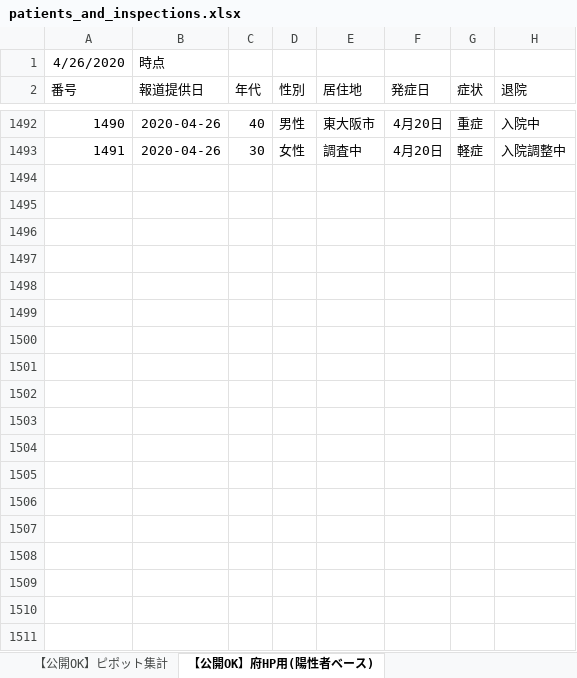
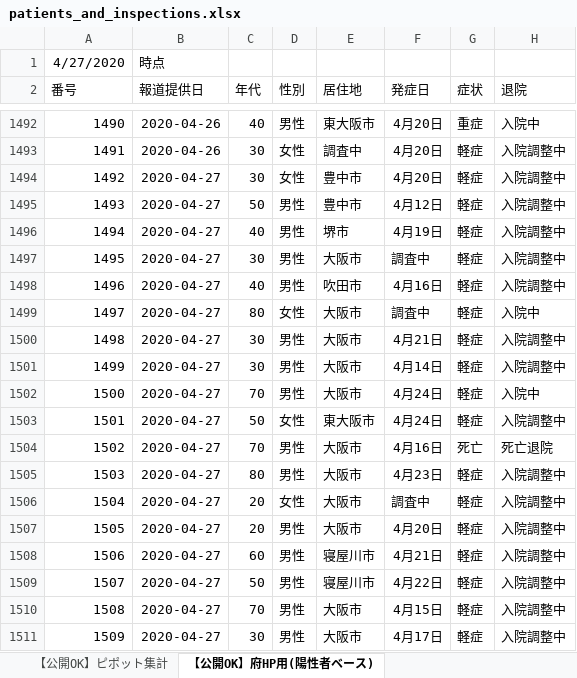
Before and after one commit to y-chan/covid19osaka-scraping, an Excel workbook: patients_and_inspections.xlsx, sheet 【公開OK】府HP用(陽性者ベース), drawn as a sheet; only a part is shown, gaps mark what is left out; values as stored, in another font and other column widths than the file's, no borders; the diff covers the shown part only; the diff names each change by its address in the sheet, - before the commit and + after, or states it on an @@ line.

```diff
--- a/patients_and_inspections.xlsx (sheet 【公開OK】府HP用(陽性者ベース))
+++ b/patients_and_inspections.xlsx (sheet 【公開OK】府HP用(陽性者ベース))
@@ column A (番号) renumbered in row 1 @@
+row 1494: 1492 | 2020-04-27 | 30 | 女性 | 豊中市 | 4月20日 | 軽症 | 入院調整中
+row 1495: 1493 | 2020-04-27 | 50 | 男性 | 豊中市 | 4月12日 | 軽症 | 入院調整中
+row 1496: 1494 | 2020-04-27 | 40 | 男性 | 堺市 | 4月19日 | 軽症 | 入院調整中
+row 1497: 1495 | 2020-04-27 | 30 | 男性 | 大阪市 | 調査中 | 軽症 | 入院調整中
+row 1498: 1496 | 2020-04-27 | 40 | 男性 | 吹田市 | 4月16日 | 軽症 | 入院調整中
+row 1499: 1497 | 2020-04-27 | 80 | 女性 | 大阪市 | 調査中 | 軽症 | 入院中
+row 1500: 1498 | 2020-04-27 | 30 | 男性 | 大阪市 | 4月21日 | 軽症 | 入院調整中
+row 1501: 1499 | 2020-04-27 | 30 | 男性 | 大阪市 | 4月14日 | 軽症 | 入院調整中
+row 1502: 1500 | 2020-04-27 | 70 | 男性 | 大阪市 | 4月24日 | 軽症 | 入院中
+row 1503: 1501 | 2020-04-27 | 50 | 女性 | 東大阪市 | 4月24日 | 軽症 | 入院調整中
+row 1504: 1502 | 2020-04-27 | 70 | 男性 | 大阪市 | 4月16日 | 死亡 | 死亡退院
+row 1505: 1503 | 2020-04-27 | 80 | 男性 | 大阪市 | 4月23日 | 軽症 | 入院調整中
+row 1506: 1504 | 2020-04-27 | 20 | 女性 | 大阪市 | 調査中 | 軽症 | 入院調整中
+row 1507: 1505 | 2020-04-27 | 20 | 男性 | 大阪市 | 4月20日 | 軽症 | 入院調整中
+row 1508: 1506 | 2020-04-27 | 60 | 男性 | 寝屋川市 | 4月21日 | 軽症 | 入院調整中
+row 1509: 1507 | 2020-04-27 | 50 | 男性 | 寝屋川市 | 4月22日 | 軽症 | 入院調整中
+row 1510: 1508 | 2020-04-27 | 70 | 男性 | 大阪市 | 4月15日 | 軽症 | 入院調整中
+row 1511: 1509 | 2020-04-27 | 30 | 男性 | 大阪市 | 4月17日 | 軽症 | 入院調整中
```
Also changed, not shown: 12 added rows and 14 edited cells elsewhere in this sheet, sheet 【公開OK】コロナサイト用（日付ベース）, sheet 【公開OK】ピポット集計, contacts1.xlsx, contacts2.xlsx, 1 other file.
